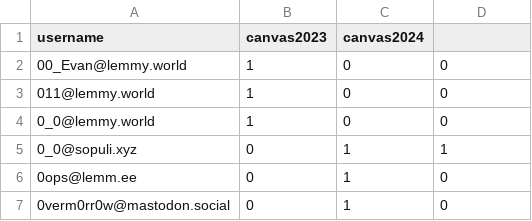
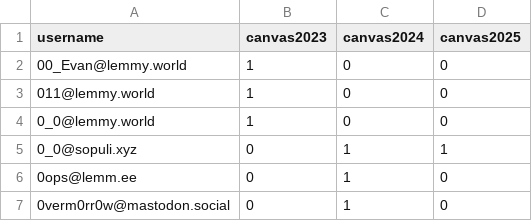
Before and after one commit to CanvasStats/data-files, a CSV file: allUsers.csv, drawn as a sheet; only a part is shown.

Commit message:
fixing headers in allusers.csv

```diff
--- a/allUsers.csv
+++ b/allUsers.csv
@@ -1,2 +1,2 @@
-username,canvas2023,canvas2024
+username,canvas2023,canvas2024,canvas2025
 00_Evan@lemmy.world,1,0,0
```
